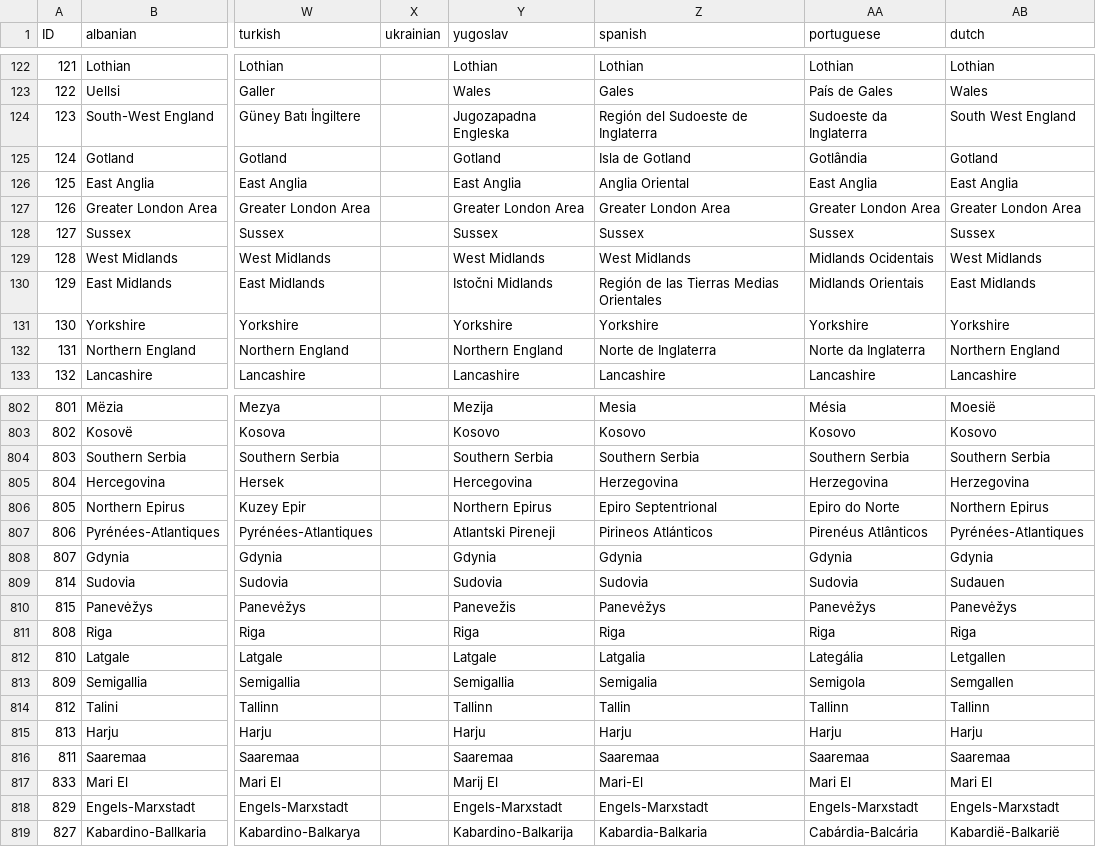
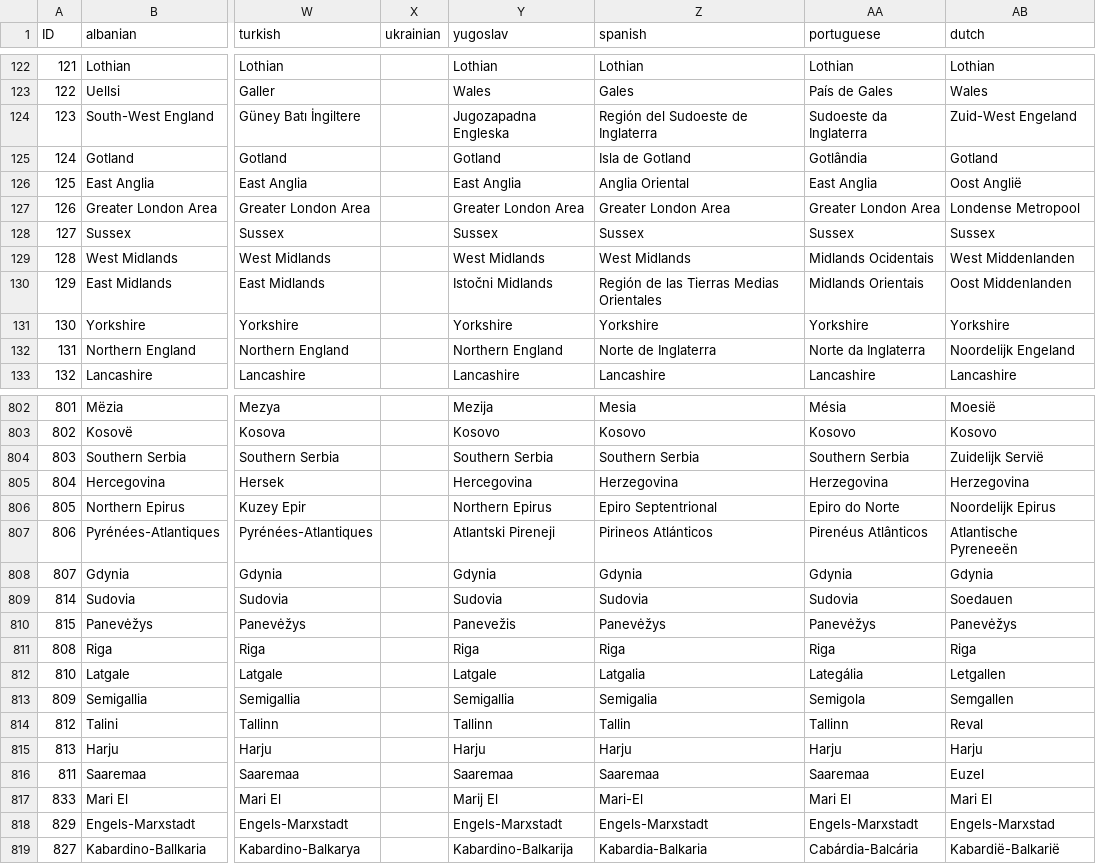
Before and after one commit to Winnfielder/Automatic-City-and-State-name-changer, a CSV file: states.csv, drawn as a sheet; only a part is shown, gaps mark what is left out; the diff covers the shown part only; the diff names each change by its address in the sheet, - before the commit and + after, or states it on an @@ line.

Commit message:
Update states.csv
Added dutch state names.

```diff
--- a/states.csv
+++ b/states.csv
-AB124 (dutch): South West England
+AB124 (dutch): Zuid-West Engeland
-AB126 (dutch): East Anglia
+AB126 (dutch): Oost Anglië
-AB127 (dutch): Greater London Area
+AB127 (dutch): Londense Metropool
-AB129 (dutch): West Midlands
+AB129 (dutch): West Middenlanden
-AB130 (dutch): East Midlands
+AB130 (dutch): Oost Middenlanden
-AB132 (dutch): Northern England
+AB132 (dutch): Noordelijk Engeland
-AB804 (dutch): Southern Serbia
+AB804 (dutch): Zuidelijk Servië
-AB806 (dutch): Northern Epirus
+AB806 (dutch): Noordelijk Epirus
-AB807 (dutch): Pyrénées-Atlantiques
+AB807 (dutch): Atlantische Pyreneeën
-AB809 (dutch): Sudauen
+AB809 (dutch): Soedauen
-AB814 (dutch): Tallinn
+AB814 (dutch): Reval
-AB816 (dutch): Saaremaa
+AB816 (dutch): Euzel
-AB818 (dutch): Engels-Marxstadt
+AB818 (dutch): Engels-Marxstad
```
Also changed, not shown: 103 edited cells elsewhere in this file.
